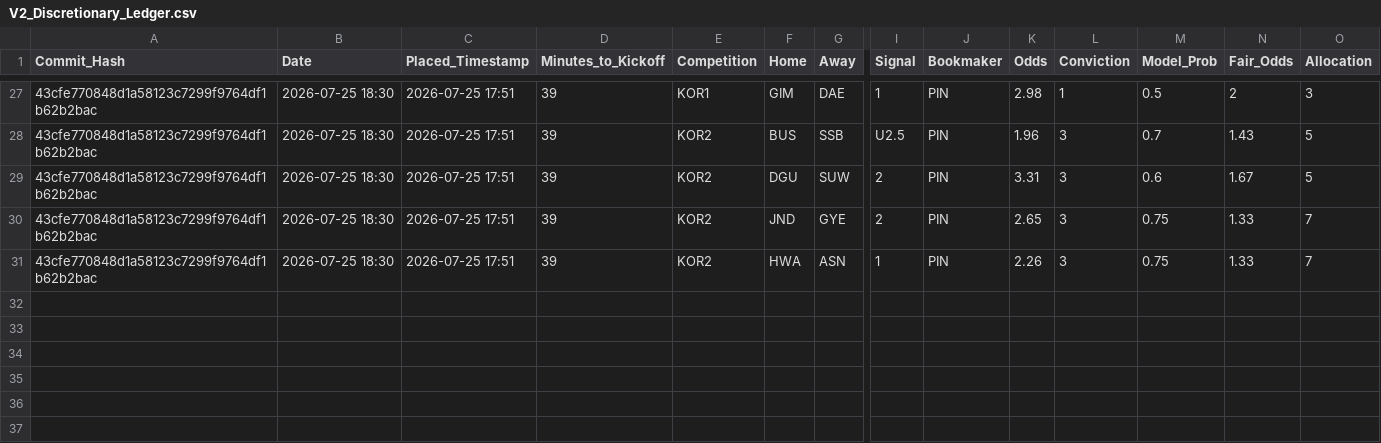
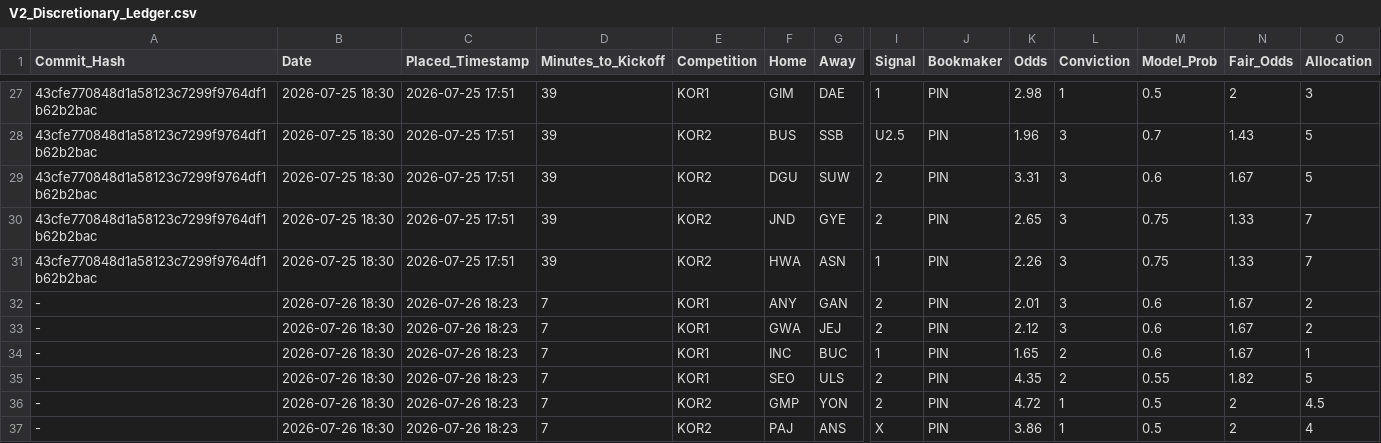
Before and after one commit to ethan-0625/MCO-Sports-Alpha-Research, a CSV file: V2_Discretionary_Ledger.csv, drawn as a sheet; only a part is shown, gaps mark what is left out; rows hold the shown columns only; the diff names each change by its address in the sheet, - before the commit and + after, or states it on an @@ line.

Commit message:
Update V2_Discretionary_Ledger.csv

```diff
--- a/V2_Discretionary_Ledger.csv
+++ b/V2_Discretionary_Ledger.csv
+row 32: - | 2026-07-26 18:30 | 2026-07-26 18:23 | 7 | KOR1 | ANY | GAN | 2 | PIN | 2.01 | 3 | 0.6 | 1.67 | 2
+row 33: - | 2026-07-26 18:30 | 2026-07-26 18:23 | 7 | KOR1 | GWA | JEJ | 2 | PIN | 2.12 | 3 | 0.6 | 1.67 | 2
+row 34: - | 2026-07-26 18:30 | 2026-07-26 18:23 | 7 | KOR1 | INC | BUC | 1 | PIN | 1.65 | 2 | 0.6 | 1.67 | 1
+row 35: - | 2026-07-26 18:30 | 2026-07-26 18:23 | 7 | KOR1 | SEO | ULS | 2 | PIN | 4.35 | 2 | 0.55 | 1.82 | 5
+row 36: - | 2026-07-26 18:30 | 2026-07-26 18:23 | 7 | KOR2 | GMP | YON | 2 | PIN | 4.72 | 1 | 0.5 | 2 | 4.5
+row 37: - | 2026-07-26 18:30 | 2026-07-26 18:23 | 7 | KOR2 | PAJ | ANS | X | PIN | 3.86 | 1 | 0.5 | 2 | 4
```
